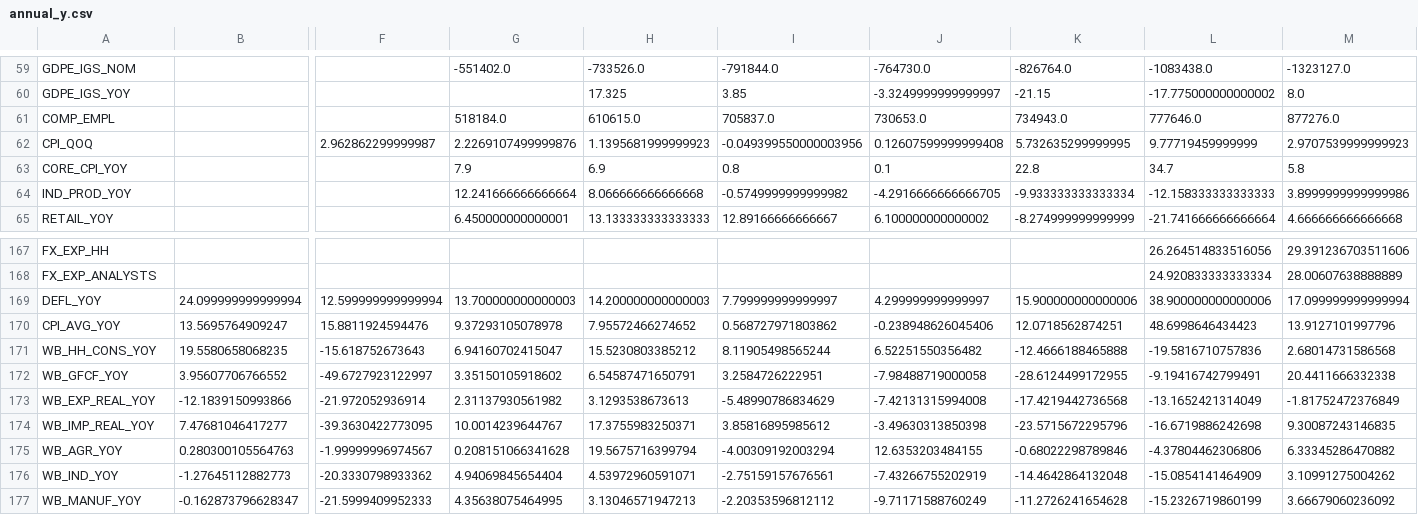
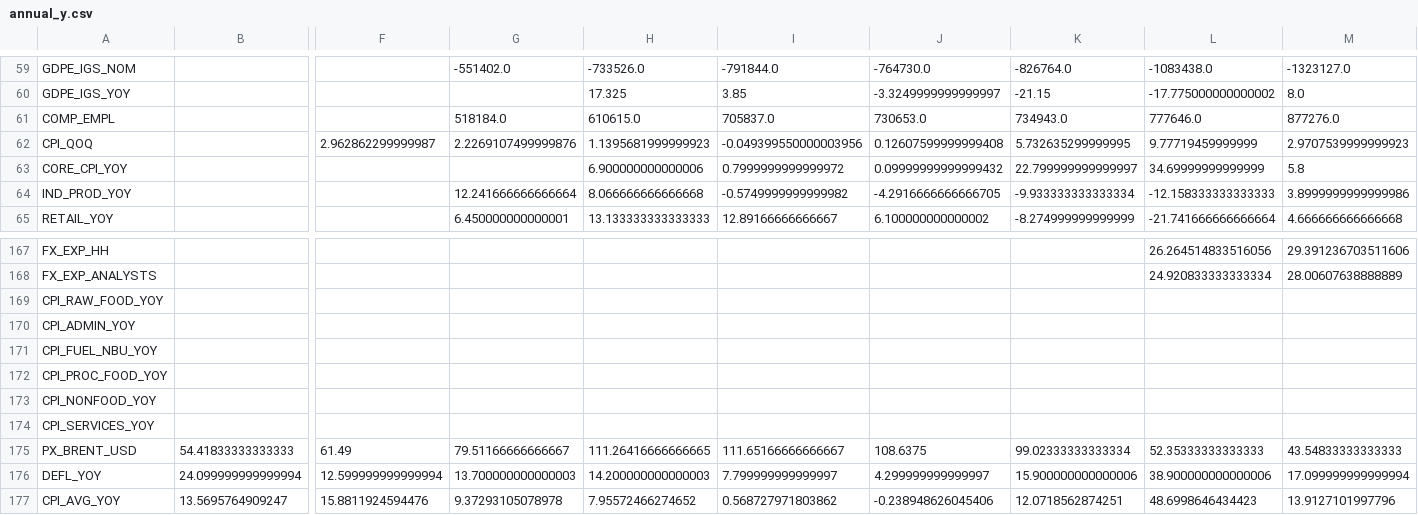
Before and after one commit to andyshev79/macromodel-ukraine, a CSV file: data/history/long/annual_y.csv, drawn as a sheet; only a part is shown, gaps mark what is left out; the shorter side is filled out with more unchanged rows; rows hold the shown columns only; the diff names each change by its address in the sheet, - before the commit and + after, or states it on an @@ line.

```diff
--- a/data/history/long/annual_y.csv
+++ b/data/history/long/annual_y.csv
-G63: 7.9
+G63: (empty)
-H63: 6.9
+H63: 6.900000000000006
-I63: 0.8
+I63: 0.7999999999999972
-J63: 0.1
+J63: 0.09999999999999432
-K63: 22.8
+K63: 22.799999999999997
-L63: 34.7
+L63: 34.69999999999999
+row 169: CPI_RAW_FOOD_YOY
+row 170: CPI_ADMIN_YOY
+row 171: CPI_FUEL_NBU_YOY
+row 172: CPI_PROC_FOOD_YOY
+row 173: CPI_NONFOOD_YOY
+row 174: CPI_SERVICES_YOY
+row 175: PX_BRENT_USD | 54.41833333333333 | 61.49 | 79.51166666666667 | 111.26416666666665 | 111.65166666666667 | 108.6375 | 99.02333333333334 | 52.35333333333333 | 43.54833333333333
```
Also changed, not shown: data/history/catalog.csv, data/history/long/catalog_q.csv, 12 other files.
